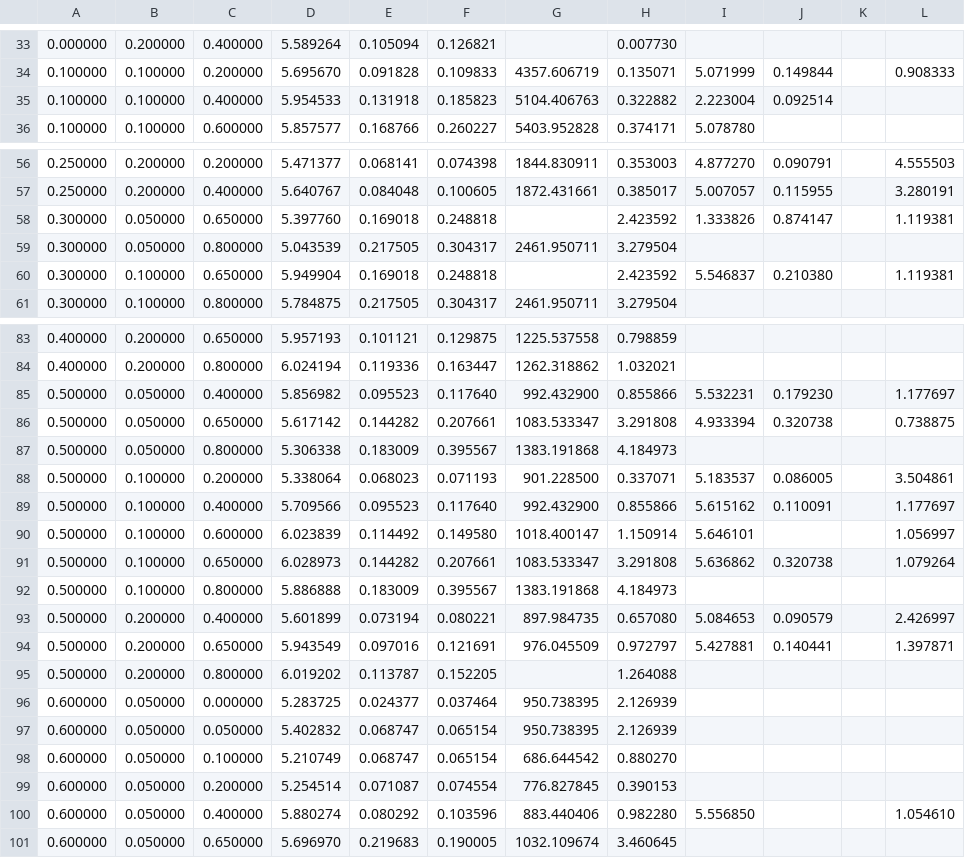
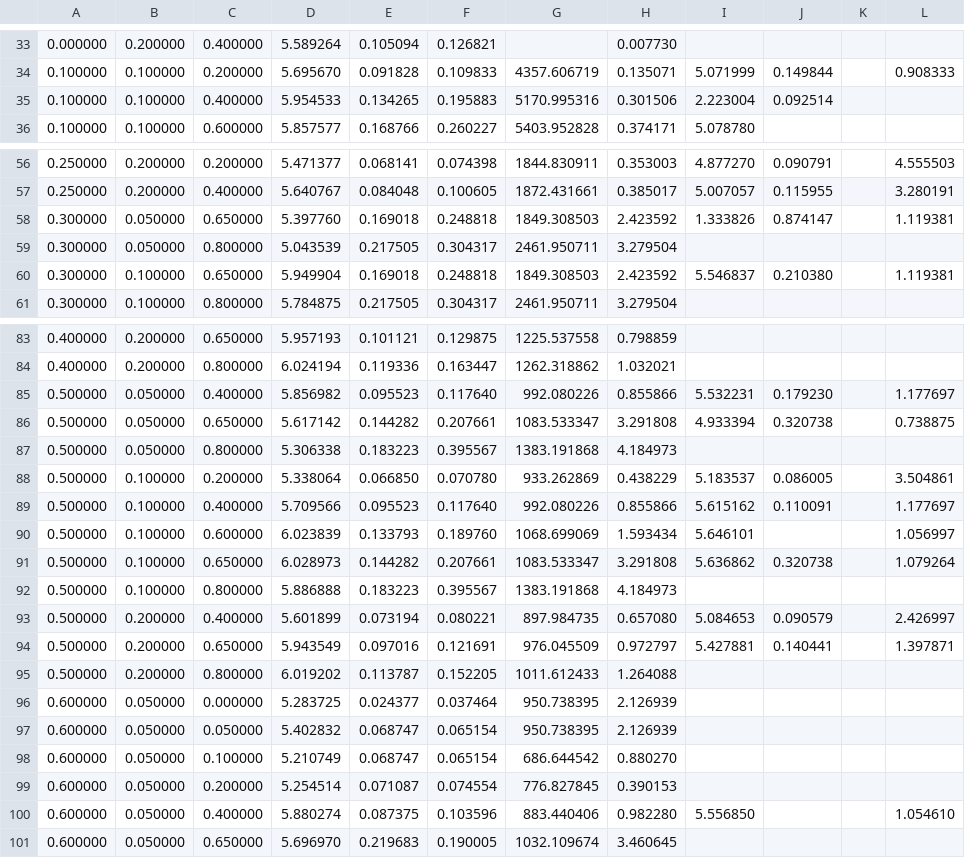
Before and after one commit to Mainv4/active-polymer-worms-viz, a CSV file: data_freespace.csv, drawn as a sheet; only a part is shown, gaps mark what is left out; the diff covers the shown part only; the diff names each change by its address in the sheet, - before the commit and + after, or states it on an @@ line.

```diff
--- a/data_freespace.csv
+++ b/data_freespace.csv
-E35: 0.131918
+E35: 0.134265
-F35: 0.185823
+F35: 0.195883
-G35: 5104.406763
+G35: 5170.995316
-H35: 0.322882
+H35: 0.301506
-G58: (empty)
+G58: 1849.308503
-G60: (empty)
+G60: 1849.308503
-G85: 992.432900
+G85: 992.080226
-E87: 0.183009
+E87: 0.183223
-E88: 0.068023
+E88: 0.066850
-F88: 0.071193
+F88: 0.070780
-G88: 901.228500
+G88: 933.262869
-H88: 0.337071
+H88: 0.438229
-G89: 992.432900
+G89: 992.080226
-E90: 0.114492
+E90: 0.133793
-F90: 0.149580
+F90: 0.189760
-G90: 1018.400147
+G90: 1068.699069
-H90: 1.150914
+H90: 1.593434
-E92: 0.183009
+E92: 0.183223
-G95: (empty)
+G95: 1011.612433
-E100: 0.080292
+E100: 0.087375
```
Also changed, not shown: 12 edited cells elsewhere in this file, data_confinement.csv, 1 other file.
